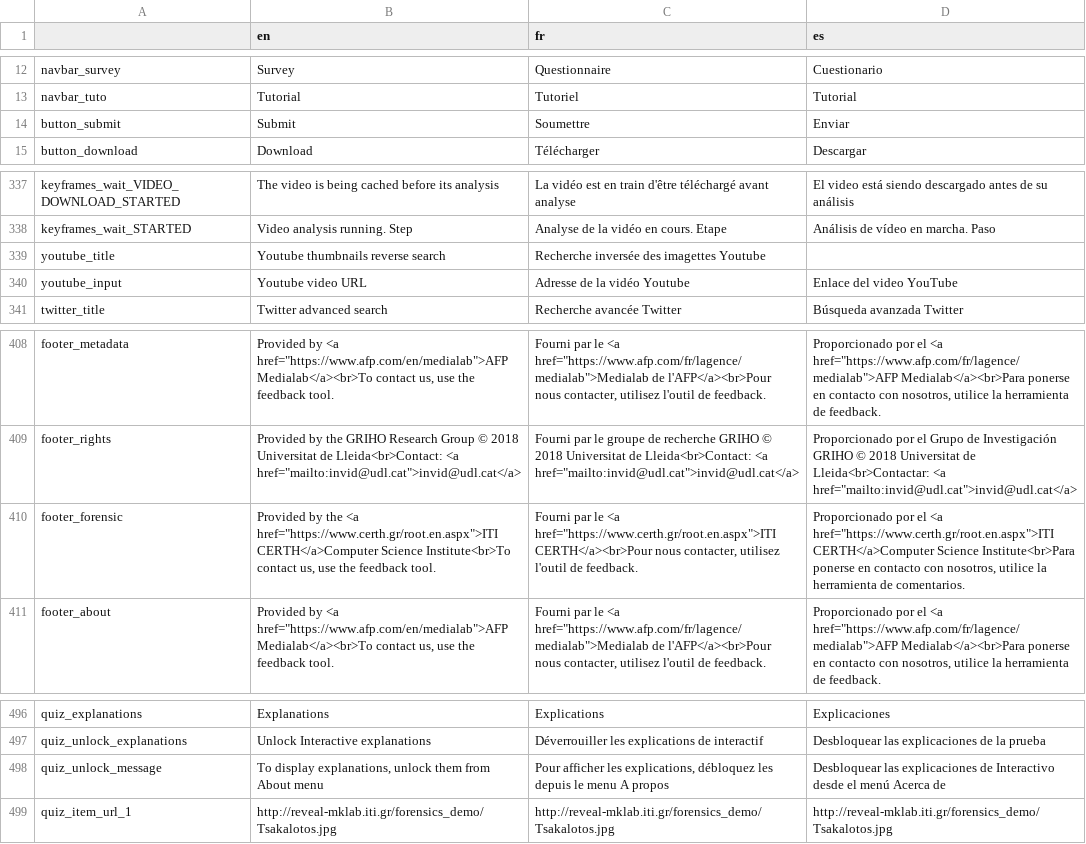
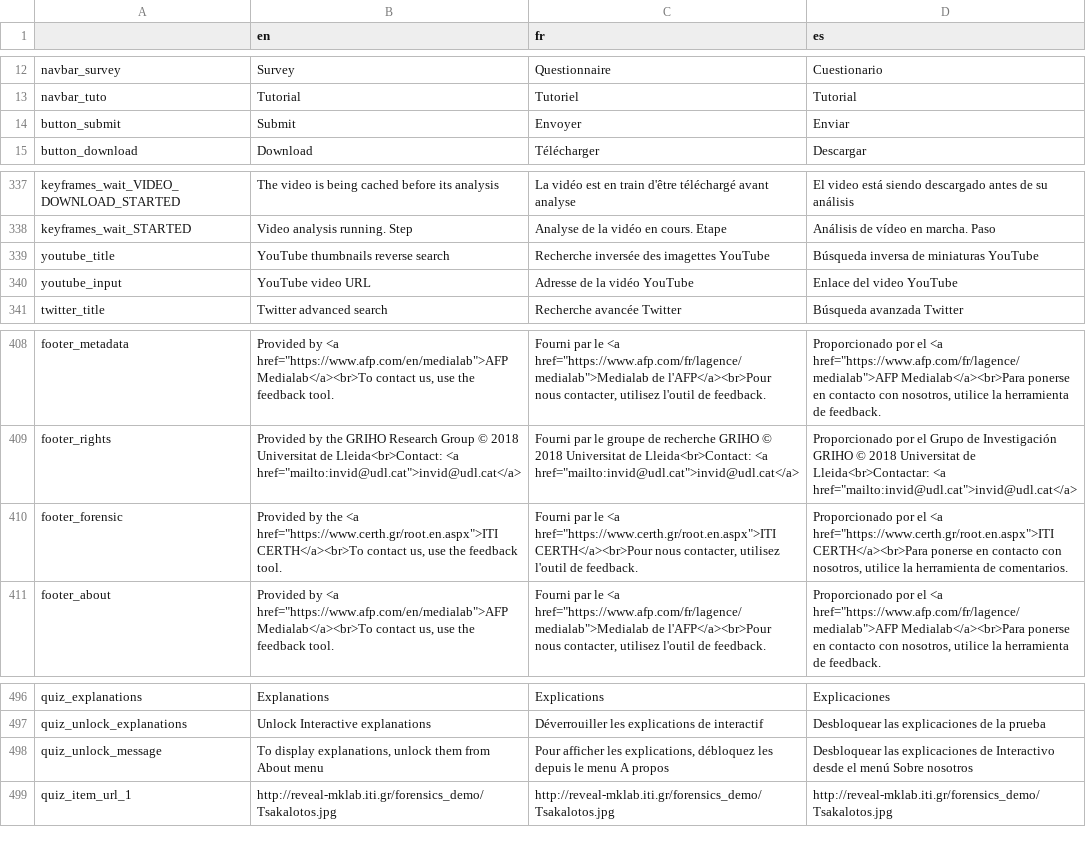
Before and after one commit to AFP-Medialab/invid-verification-plugin, a TSV file: InVIDTraductions.tsv, drawn as a sheet; only a part is shown, gaps mark what is left out; the diff covers the shown part only.

```diff
--- a/InVIDTraductions.tsv
+++ b/InVIDTraductions.tsv
@@ -13,3 +13,3 @@ navbar_survey	Survey	Questionnaire	Cuestionario
 navbar_tuto	Tutorial	Tutoriel	Tutorial
-button_submit	Submit	Soumettre	Enviar
+button_submit	Submit	Envoyer	Enviar
 button_download	Download	Télécharger	Descargar
@@ -338,4 +338,4 @@ keyframes_wait_VIDEO_DOWNLOAD_STARTED	The video is being cached before its analy
 keyframes_wait_STARTED	Video analysis running. Step	Analyse de la vidéo en cours. Etape	Análisis de vídeo en marcha. Paso
-youtube_title	Youtube thumbnails reverse search	Recherche inversée des imagettes Youtube	
-youtube_input	Youtube video URL	Adresse de la vidéo Youtube	Enlace del video YouTube
+youtube_title	YouTube thumbnails reverse search	Recherche inversée des imagettes YouTube	Búsqueda inversa de miniaturas YouTube
+youtube_input	YouTube video URL	Adresse de la vidéo YouTube	Enlace del video YouTube
 twitter_title	Twitter advanced search	Recherche avancée Twitter	Búsqueda avanzada Twitter
@@ -409,3 +409,3 @@ footer_metadata	Provided by <a href="https://www.afp.com/en/medialab">AFP Medial
 footer_rights	Provided by the GRIHO Research Group © 2018 Universitat de Lleida<br>Contact: <a href="mailto:invid@udl.cat">invid@udl.cat</a>	Fourni par le groupe de recherche GRIHO © 2018 Universitat de Lleida<br>Contact: <a href="mailto:invid@udl.cat">invid@udl.cat</a>	Proporcionado por el Grupo de Investigación GRIHO © 2018 Universitat de Lleida<br>Contactar: <a href="mailto:invid@udl.cat">invid@udl.cat</a>
-footer_forensic	Provided by the <a href="https://www.certh.gr/root.en.aspx">ITI CERTH</a>Computer Science Institute<br>To contact us, use the feedback tool.	Fourni par le <a href="https://www.certh.gr/root.en.aspx">ITI CERTH</a><br>Pour nous contacter, utilisez l'outil de feedback.	Proporcionado por el <a href="https://www.certh.gr/root.en.aspx">ITI CERTH</a>Computer Science Institute<br>Para ponerse en contacto con nosotros, utilice la herramienta de comentarios.
+footer_forensic	Provided by the <a href="https://www.certh.gr/root.en.aspx">ITI CERTH</a><br>To contact us, use the feedback tool.	Fourni par le <a href="https://www.certh.gr/root.en.aspx">ITI CERTH</a><br>Pour nous contacter, utilisez l'outil de feedback.	Proporcionado por el <a href="https://www.certh.gr/root.en.aspx">ITI CERTH</a><br>Para ponerse en contacto con nosotros, utilice la herramienta de comentarios.
 footer_about	Provided by <a href="https://www.afp.com/en/medialab">AFP Medialab</a><br>To contact us, use the feedback tool.	Fourni par le <a href="https://www.afp.com/fr/lagence/medialab">Medialab de l'AFP</a><br>Pour nous contacter, utilisez l'outil de feedback.	Proporcionado por el <a href="https://www.afp.com/fr/lagence/medialab">AFP Medialab</a><br>Para ponerse en contacto con nosotros, utilice la herramienta de feedback.
@@ -497,3 +497,3 @@ quiz_explanations	Explanations	Explications	Explicaciones
 quiz_unlock_explanations	Unlock Interactive explanations	Déverrouiller les explications de interactif	Desbloquear las explicaciones de la prueba
-quiz_unlock_message	To display explanations, unlock them from About menu	Pour afficher les explications, débloquez les depuis le menu A propos	Desbloquear las explicaciones de Interactivo desde el menú Acerca de
+quiz_unlock_message	To display explanations, unlock them from About menu	Pour afficher les explications, débloquez les depuis le menu A propos	Desbloquear las explicaciones de Interactivo desde el menú Sobre nosotros
 quiz_item_url_1	http://reveal-mklab.iti.gr/forensics_demo/Tsakalotos.jpg	http://reveal-mklab.iti.gr/forensics_demo/Tsakalotos.jpg	http://reveal-mklab.iti.gr/forensics_demo/Tsakalotos.jpg
```
Also changed, not shown: 33 edited cells elsewhere in this file, 2 other files.
